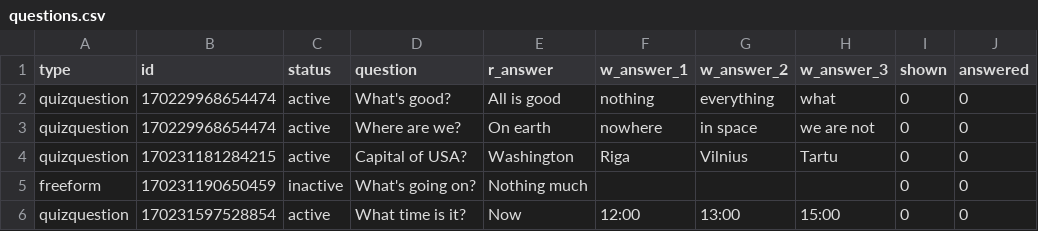
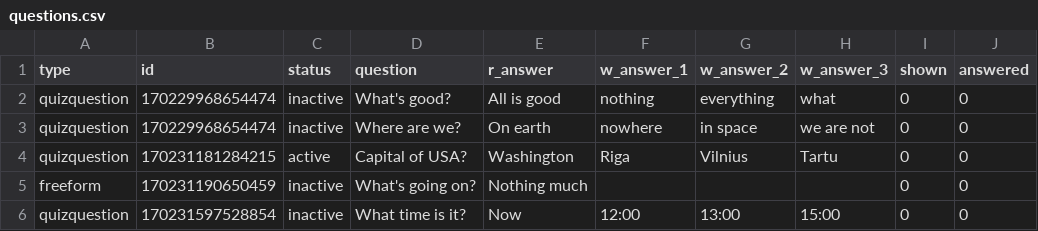
Before and after one commit to mjansons/ILT, a CSV file: questions.csv, drawn as a sheet.

Commit message:
status change update

```diff
--- a/questions.csv
+++ b/questions.csv
@@ -1,6 +1,6 @@
 type,id,status,question,r_answer,w_answer_1,w_answer_2,w_answer_3,shown,answered
-quizquestion,170229968654474,active,What's good?,All is good,nothing,everything,what,0,0
-quizquestion,170229968654474,active,Where are we?,On earth,nowhere,in space,we are not,0,0
+quizquestion,170229968654474,inactive,What's good?,All is good,nothing,everything,what,0,0
+quizquestion,170229968654474,inactive,Where are we?,On earth,nowhere,in space,we are not,0,0
 quizquestion,170231181284215,active,Capital of USA?,Washington,Riga,Vilnius,Tartu,0,0
 freeform,170231190650459,inactive,What's going on?,Nothing much,,,,0,0
-quizquestion,170231597528854,active,What time is it?,Now,12:00,13:00,15:00,0,0
+quizquestion,170231597528854,inactive,What time is it?,Now,12:00,13:00,15:00,0,0
```
Also changed, not shown: 1 other file.
